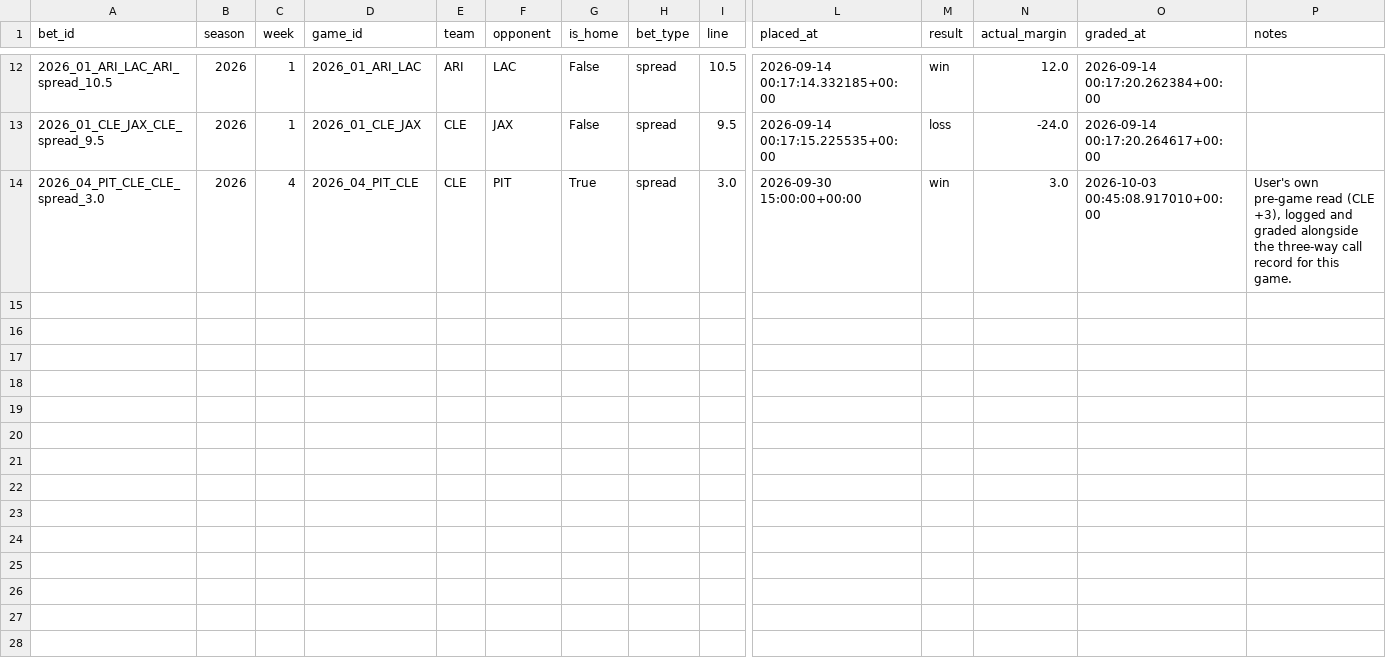
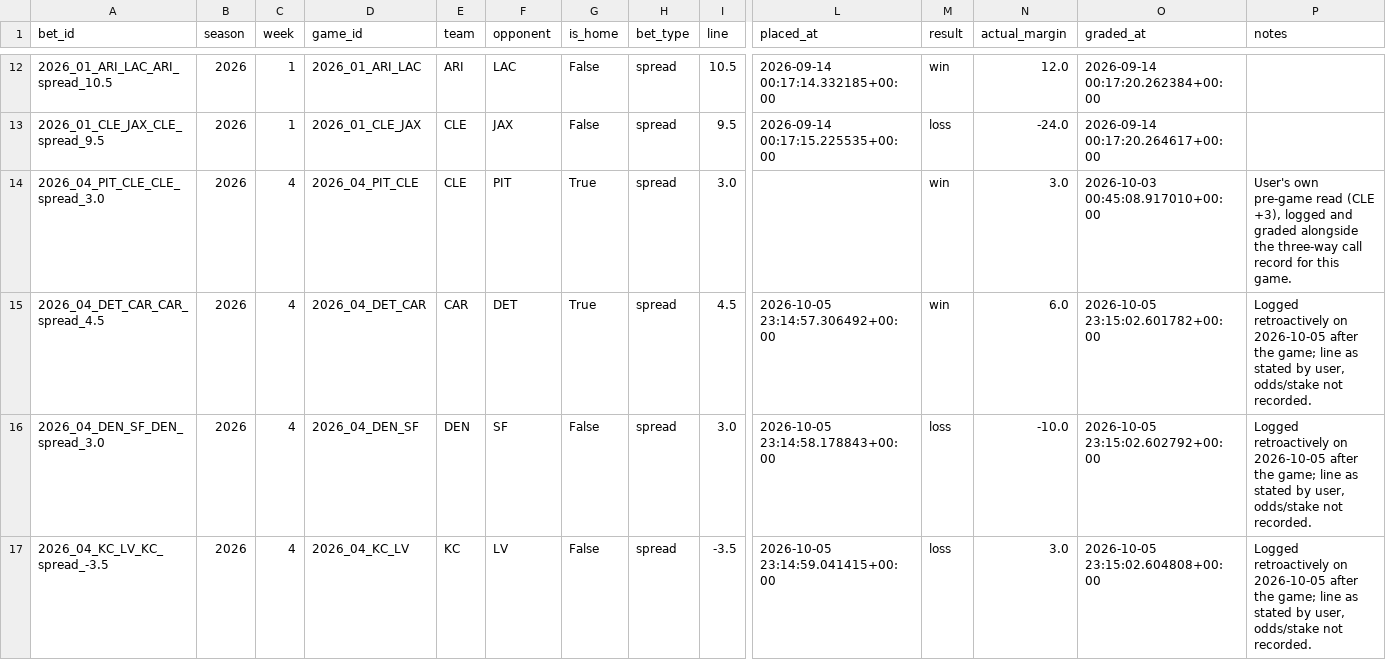
Before and after one commit to yangitangi/nfl-model, a CSV file: outputs/bets.csv, drawn as a sheet; only a part is shown, gaps mark what is left out; rows hold the shown columns only; the diff covers the shown part only; the diff names each change by its address in the sheet, - before the commit and + after, or states it on an @@ line.

```diff
--- a/outputs/bets.csv
+++ b/outputs/bets.csv
-L14 (placed_at): 2026-09-30 15:00:00+00:00
+L14 (placed_at): (empty)
+row 15: 2026_04_DET_CAR_CAR_spread_4.5 | 2026 | 4 | 2026_04_DET_CAR | CAR | DET | True | spread | 4.5 | 2026-10-05 23:14:57.306492+00:00 | win | 6.0 | 2026-10-05 23:15:02.601782+00:00 | Logged retroactively on 2026-10-05 after the game; line as stated by user, odds/stake not recorded.
+row 16: 2026_04_DEN_SF_DEN_spread_3.0 | 2026 | 4 | 2026_04_DEN_SF | DEN | SF | False | spread | 3.0 | 2026-10-05 23:14:58.178843+00:00 | loss | -10.0 | 2026-10-05 23:15:02.602792+00:00 | Logged retroactively on 2026-10-05 after the game; line as stated by user, odds/stake not recorded.
+row 17: 2026_04_KC_LV_KC_spread_-3.5 | 2026 | 4 | 2026_04_KC_LV | KC | LV | False | spread | -3.5 | 2026-10-05 23:14:59.041415+00:00 | loss | 3.0 | 2026-10-05 23:15:02.604808+00:00 | Logged retroactively on 2026-10-05 after the game; line as stated by user, odds/stake not recorded.
```
Also changed, not shown: 3 added rows elsewhere in this file.
